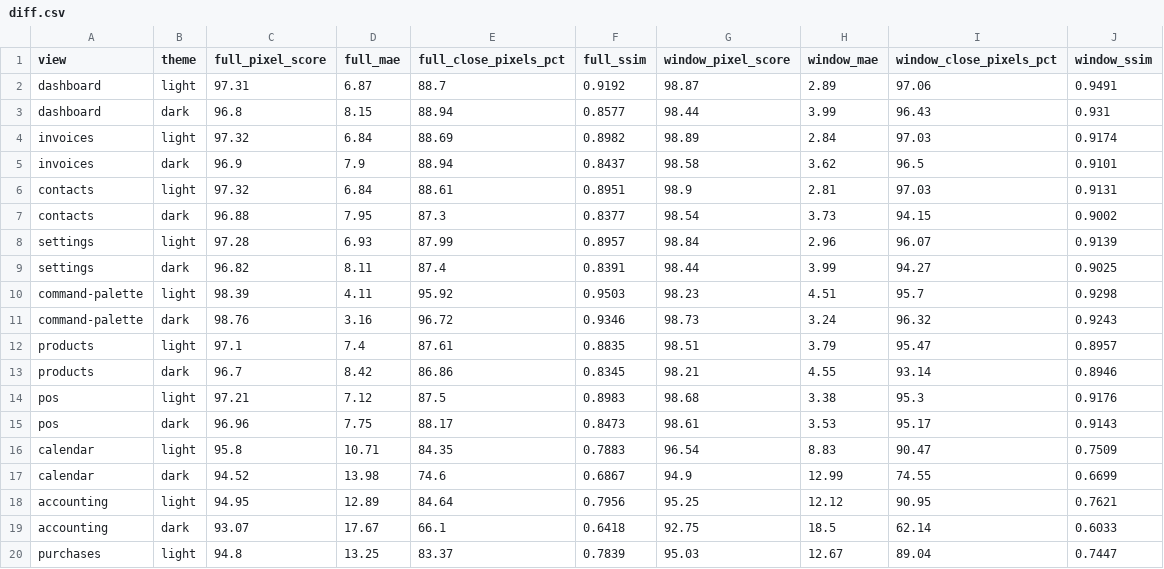
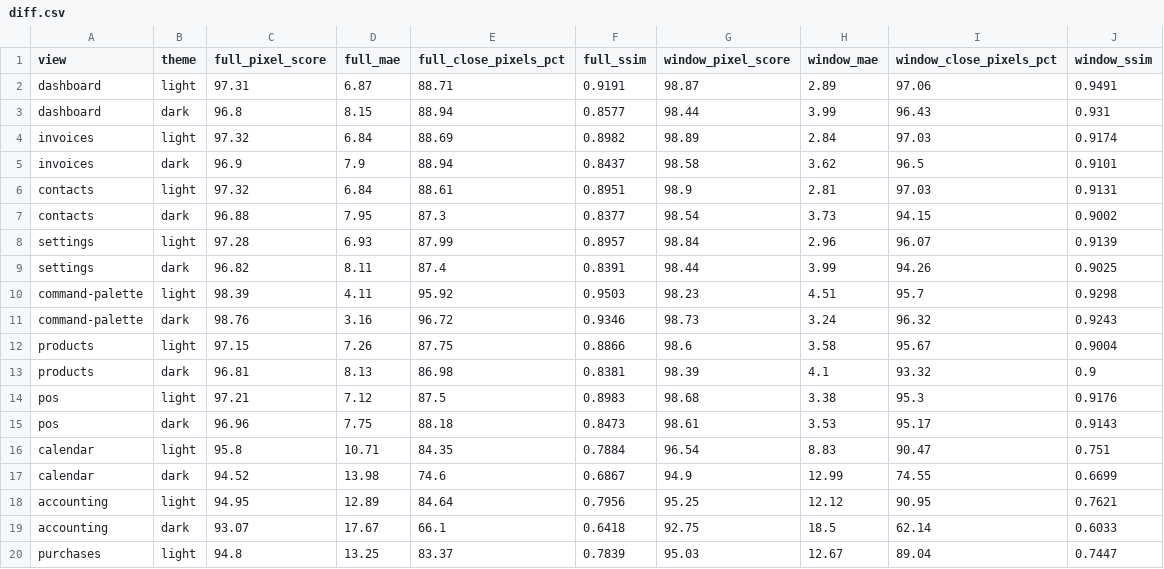
Before and after one commit to Strudelcode/SOCDOF, a CSV file: docs/parity/diff.csv, drawn as a sheet; only a part is shown.

```diff
--- a/docs/parity/diff.csv
+++ b/docs/parity/diff.csv
@@ -1,3 +1,3 @@
 view,theme,full_pixel_score,full_mae,full_close_pixels_pct,full_ssim,window_pixel_score,window_mae,window_close_pixels_pct,window_ssim
-dashboard,light,97.31,6.87,88.7,0.9192,98.87,2.89,97.06,0.9491
+dashboard,light,97.31,6.87,88.71,0.9191,98.87,2.89,97.06,0.9491
 dashboard,dark,96.8,8.15,88.94,0.8577,98.44,3.99,96.43,0.931
@@ -8,10 +8,10 @@ contacts,dark,96.88,7.95,87.3,0.8377,98.54,3.73,94.15,0.9002
 settings,light,97.28,6.93,87.99,0.8957,98.84,2.96,96.07,0.9139
-settings,dark,96.82,8.11,87.4,0.8391,98.44,3.99,94.27,0.9025
+settings,dark,96.82,8.11,87.4,0.8391,98.44,3.99,94.26,0.9025
 command-palette,light,98.39,4.11,95.92,0.9503,98.23,4.51,95.7,0.9298
 command-palette,dark,98.76,3.16,96.72,0.9346,98.73,3.24,96.32,0.9243
-products,light,97.1,7.4,87.61,0.8835,98.51,3.79,95.47,0.8957
-products,dark,96.7,8.42,86.86,0.8345,98.21,4.55,93.14,0.8946
+products,light,97.15,7.26,87.75,0.8866,98.6,3.58,95.67,0.9004
+products,dark,96.81,8.13,86.98,0.8381,98.39,4.1,93.32,0.9
 pos,light,97.21,7.12,87.5,0.8983,98.68,3.38,95.3,0.9176
-pos,dark,96.96,7.75,88.17,0.8473,98.61,3.53,95.17,0.9143
-calendar,light,95.8,10.71,84.35,0.7883,96.54,8.83,90.47,0.7509
+pos,dark,96.96,7.75,88.18,0.8473,98.61,3.53,95.17,0.9143
+calendar,light,95.8,10.71,84.35,0.7884,96.54,8.83,90.47,0.751
 calendar,dark,94.52,13.98,74.6,0.6867,94.9,12.99,74.55,0.6699
```
Also changed, not shown: 26 other files.
